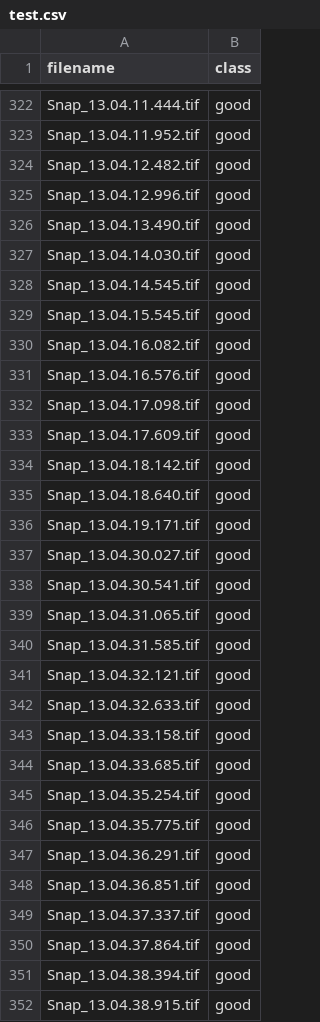
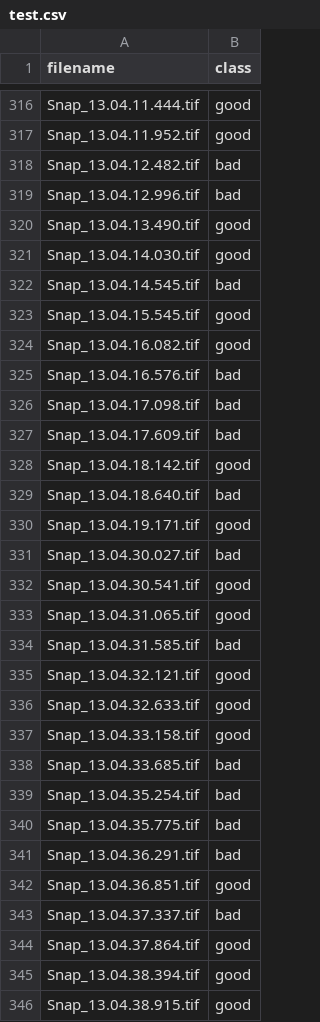
Before and after one commit to Only1Loatheb/Neural_Network_SNR, a CSV file: test.csv, drawn as a sheet; only a part is shown, gaps mark what is left out; the diff covers the shown part only.

```diff
--- a/test.csv
+++ b/test.csv
@@ -323,19 +317,19 @@ Snap_13.04.11.444.tif,good
 Snap_13.04.11.952.tif,good
-Snap_13.04.12.482.tif,good
-Snap_13.04.12.996.tif,good
+Snap_13.04.12.482.tif,bad
+Snap_13.04.12.996.tif,bad
 Snap_13.04.13.490.tif,good
 Snap_13.04.14.030.tif,good
-Snap_13.04.14.545.tif,good
+Snap_13.04.14.545.tif,bad
 Snap_13.04.15.545.tif,good
 Snap_13.04.16.082.tif,good
-Snap_13.04.16.576.tif,good
-Snap_13.04.17.098.tif,good
-Snap_13.04.17.609.tif,good
+Snap_13.04.16.576.tif,bad
+Snap_13.04.17.098.tif,bad
+Snap_13.04.17.609.tif,bad
 Snap_13.04.18.142.tif,good
-Snap_13.04.18.640.tif,good
+Snap_13.04.18.640.tif,bad
 Snap_13.04.19.171.tif,good
-Snap_13.04.30.027.tif,good
+Snap_13.04.30.027.tif,bad
 Snap_13.04.30.541.tif,good
 Snap_13.04.31.065.tif,good
-Snap_13.04.31.585.tif,good
+Snap_13.04.31.585.tif,bad
 Snap_13.04.32.121.tif,good
@@ -343,8 +337,8 @@ Snap_13.04.32.633.tif,good
 Snap_13.04.33.158.tif,good
-Snap_13.04.33.685.tif,good
-Snap_13.04.35.254.tif,good
-Snap_13.04.35.775.tif,good
-Snap_13.04.36.291.tif,good
+Snap_13.04.33.685.tif,bad
+Snap_13.04.35.254.tif,bad
+Snap_13.04.35.775.tif,bad
+Snap_13.04.36.291.tif,bad
 Snap_13.04.36.851.tif,good
-Snap_13.04.37.337.tif,good
+Snap_13.04.37.337.tif,bad
 Snap_13.04.37.864.tif,good
```
Also changed, not shown: 9 removed rows and 94 edited cells elsewhere in this file, 1 other file.
